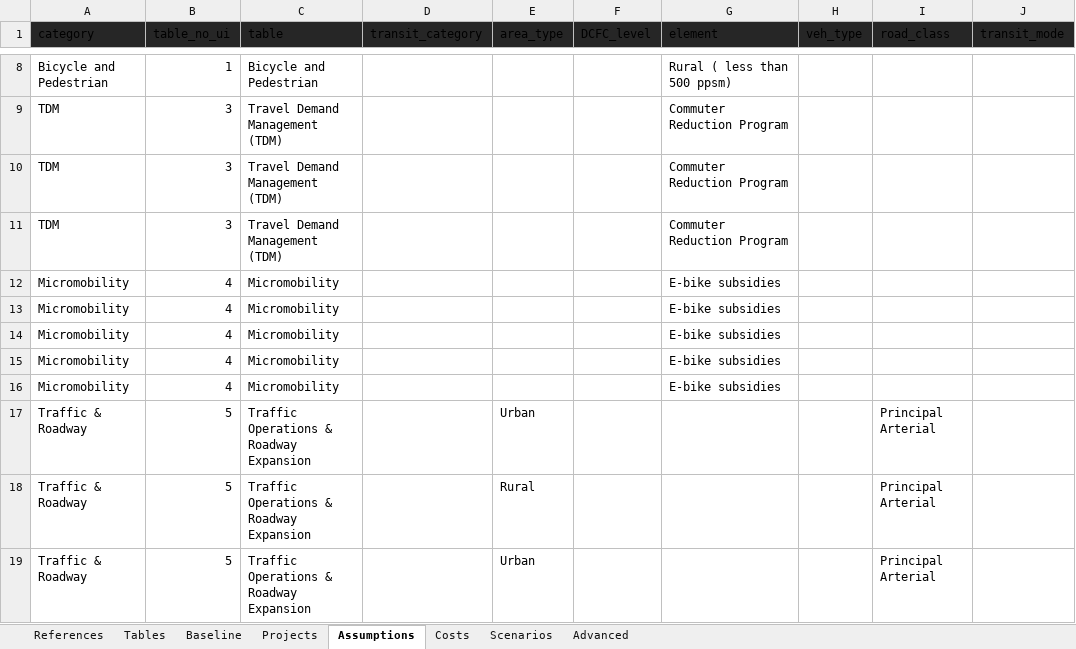
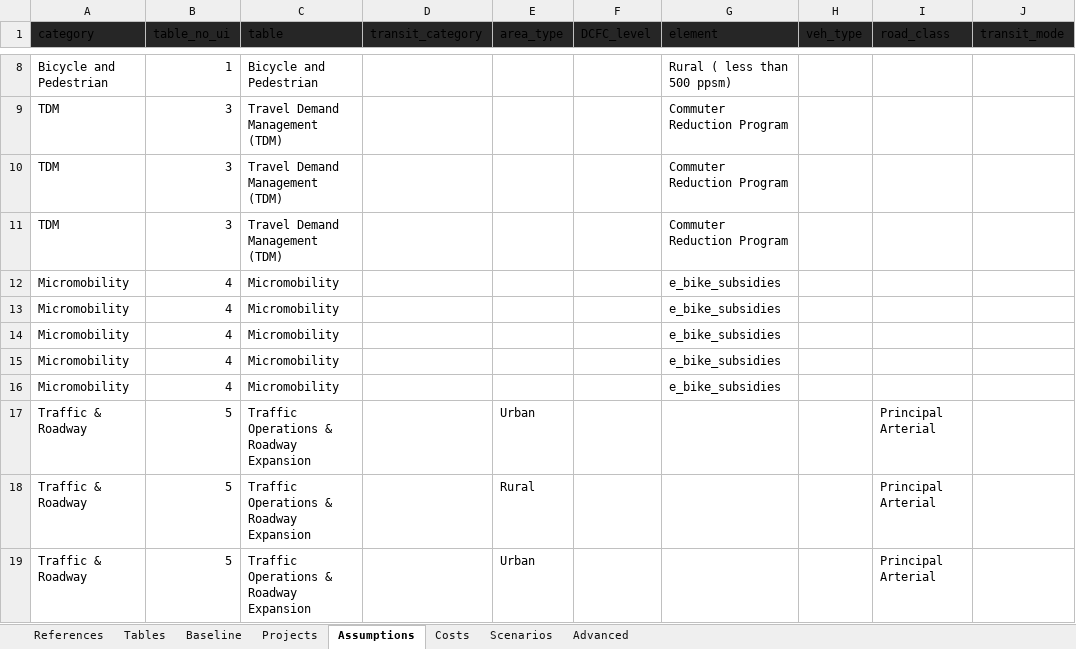
Before and after one commit to camsys/TEACART, an Excel workbook: data/2.User_Inputs.xlsx, sheet Assumptions, drawn as a sheet; only a part is shown, gaps mark what is left out; values as stored, in another font and other column widths than the file's, no borders; table styles not drawn; the diff names each change by its address in the sheet, - before the commit and + after, or states it on an @@ line.

```diff
--- a/data/2.User_Inputs.xlsx (sheet Assumptions)
+++ b/data/2.User_Inputs.xlsx (sheet Assumptions)
-G12:G16 (element): E-bike subsidies
+G12:G16 (element): e_bike_subsidies
```
Also changed, not shown: sheet Costs, sheet References, hidden cells, 3 other files.
